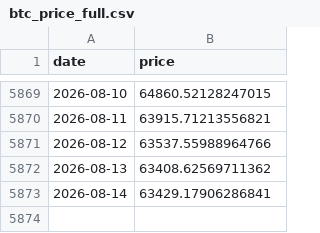
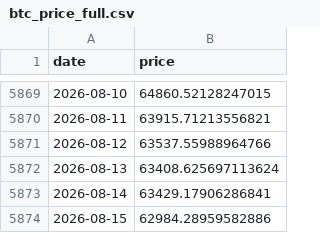
Before and after one commit to dddabtc/usdt-slope-strategies, a CSV file: data/btc_price_full.csv, drawn as a sheet; only a part is shown, gaps mark what is left out.

```diff
--- a/data/btc_price_full.csv
+++ b/data/btc_price_full.csv
@@ -5871,3 +5871,4 @@ date,price
 2026-08-12,63537.55988964766
-2026-08-13,63408.62569711362
+2026-08-13,63408.625697113624
 2026-08-14,63429.17906286841
+2026-08-15,62984.28959582886
```
Also changed, not shown: data/dai_market_cap_full.csv, data/usdc_market_cap_full.csv, 16 other files.
